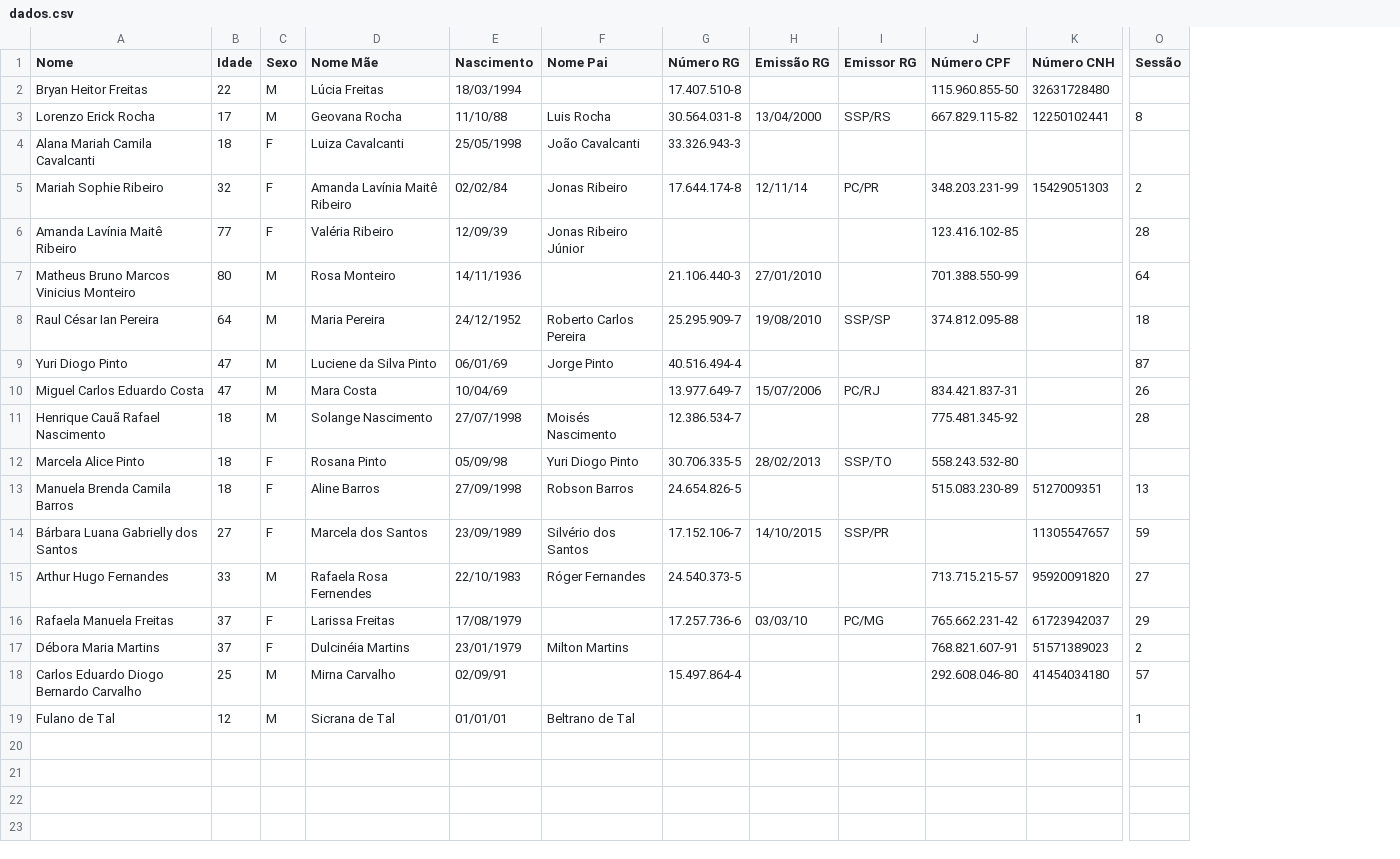
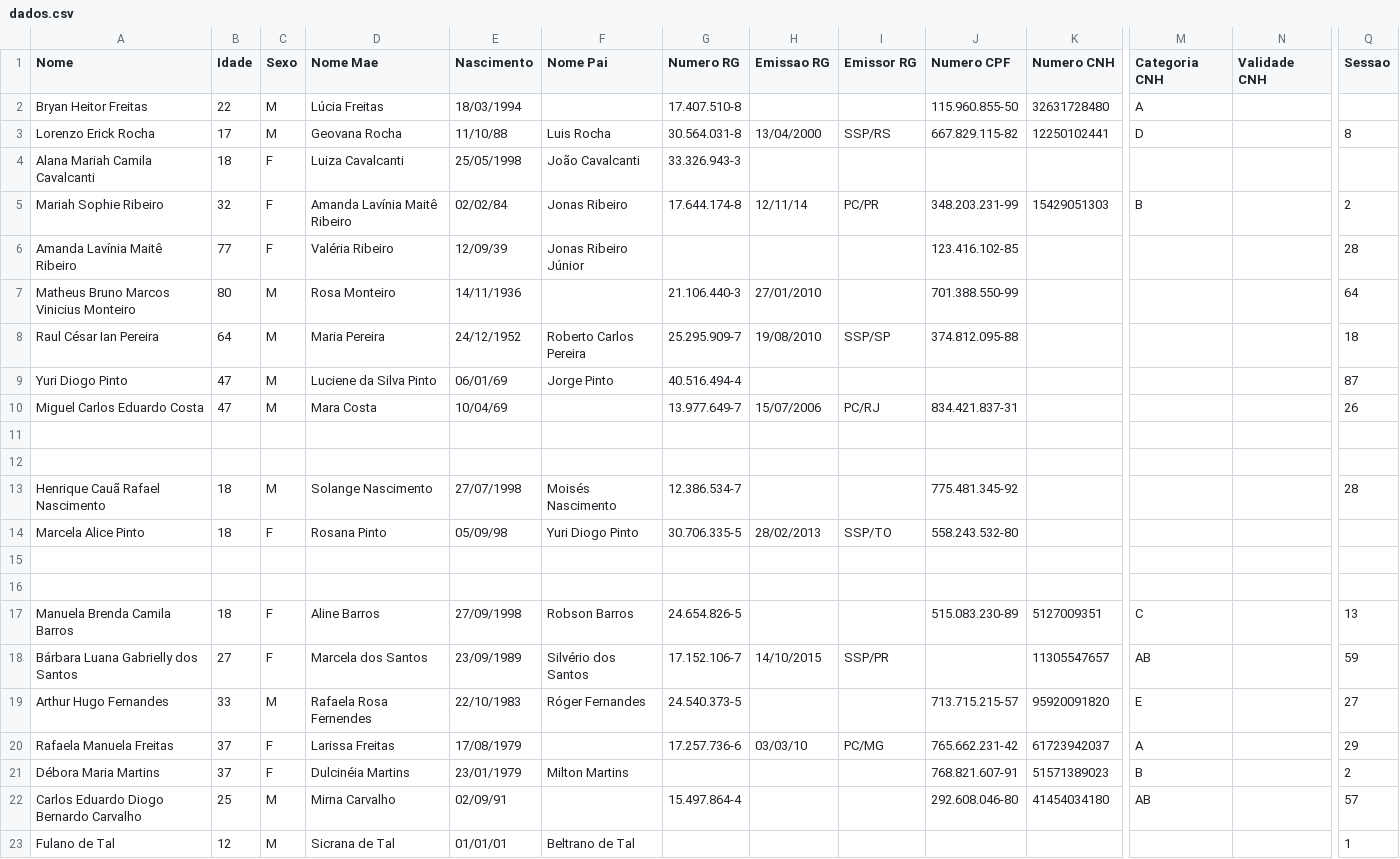
Before and after one commit to Expertinos/curso_ROS_UNIFEI, a CSV file: Exercícios/eca419_exercicio01/dados.csv, drawn as a sheet; only a part is shown, gaps mark what is left out; addresses are those after the commit; rows hold the shown columns only; the diff names each change by its address in the sheet, - before the commit and + after, or states it on an @@ line.

Commit message:
atualizando slides da aula 3 e exercicio1

```diff
--- a/Exercícios/eca419_exercicio01/dados.csv
+++ b/Exercícios/eca419_exercicio01/dados.csv
+column M (Categoria CNH), rows 2-5: A | D |  | B; rows 17-22: C | AB | E | A | B | AB
+column N (Validade CNH), empty
-D1: Nome Mãe
+D1: Nome Mae
-G1: Número RG
+G1: Numero RG
-H1: Emissão RG
+H1: Emissao RG
-J1: Número CPF
+J1: Numero CPF
-K1: Número CNH
+K1: Numero CNH
-Q1: Sessão
+Q1: Sessao
+row 11: (empty)
+row 12: (empty)
+row 15: (empty)
+row 16: (empty)
```
Also changed, not shown: Exercícios/eca419_exercicio01/atualizar_dados.csv, 22 other files.
